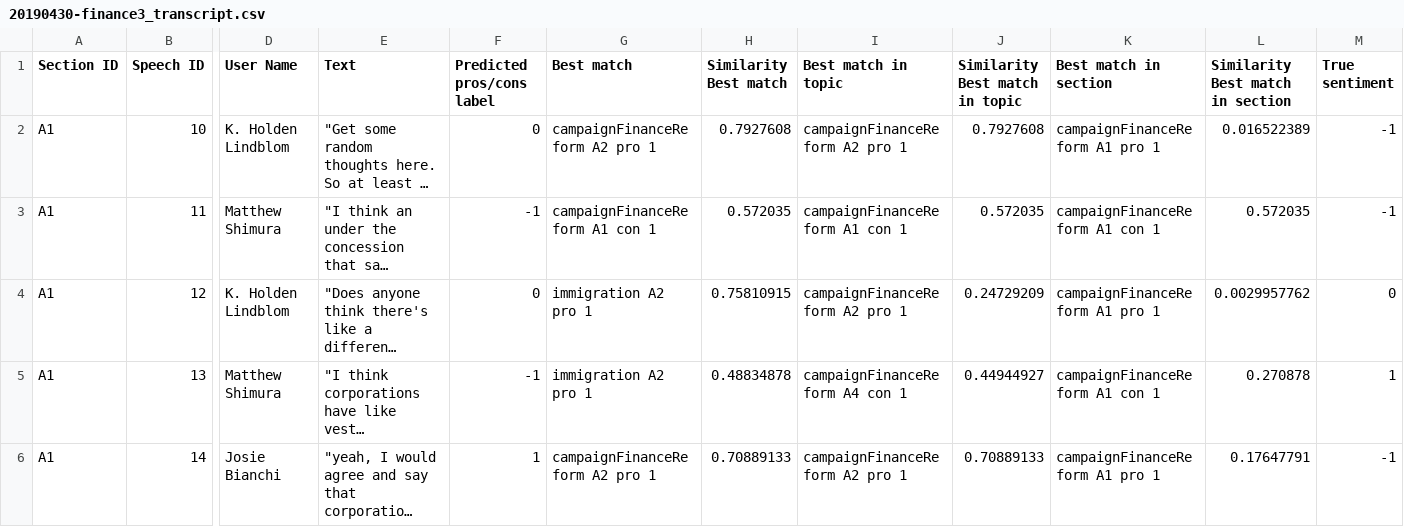
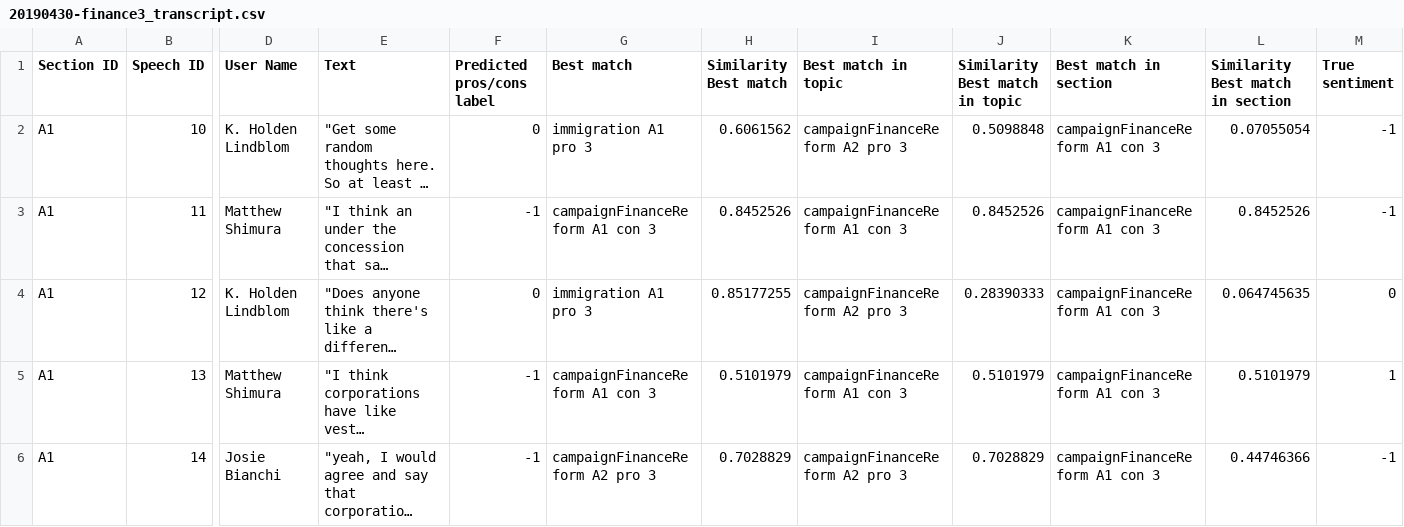
Before and after one commit to wengcindy/automatedagenda, a CSV file: 20190430-finance3_transcript.csv, drawn as a sheet; only a part is shown, gaps mark what is left out; long unchanged cells end in …; the diff covers the shown part only; the diff names each change by its address in the sheet, - before the commit and + after, or states it on an @@ line.

```diff
--- a/20190430-finance3_transcript.csv
+++ b/20190430-finance3_transcript.csv
-G2 (Best match): campaignFinanceReform A2 pro 1
+G2 (Best match): immigration A1 pro 3
-H2 (Similarity Best match): 0.7927608
+H2 (Similarity Best match): 0.6061562
-I2 (Best match in topic): campaignFinanceReform A2 pro 1
+I2 (Best match in topic): campaignFinanceReform A2 pro 3
-J2 (Similarity Best match in topic): 0.7927608
+J2 (Similarity Best match in topic): 0.5098848
-K2 (Best match in section): campaignFinanceReform A1 pro 1
+K2 (Best match in section): campaignFinanceReform A1 con 3
-L2 (Similarity Best match in section): 0.016522389
+L2 (Similarity Best match in section): 0.07055054
-G3 (Best match): campaignFinanceReform A1 con 1
+G3 (Best match): campaignFinanceReform A1 con 3
-H3 (Similarity Best match): 0.572035
+H3 (Similarity Best match): 0.8452526
-I3 (Best match in topic): campaignFinanceReform A1 con 1
+I3 (Best match in topic): campaignFinanceReform A1 con 3
-J3 (Similarity Best match in topic): 0.572035
+J3 (Similarity Best match in topic): 0.8452526
-K3 (Best match in section): campaignFinanceReform A1 con 1
+K3 (Best match in section): campaignFinanceReform A1 con 3
-L3 (Similarity Best match in section): 0.572035
+L3 (Similarity Best match in section): 0.8452526
-G4 (Best match): immigration A2 pro 1
+G4 (Best match): immigration A1 pro 3
-H4 (Similarity Best match): 0.75810915
+H4 (Similarity Best match): 0.85177255
-I4 (Best match in topic): campaignFinanceReform A2 pro 1
+I4 (Best match in topic): campaignFinanceReform A2 pro 3
-J4 (Similarity Best match in topic): 0.24729209
+J4 (Similarity Best match in topic): 0.28390333
-K4 (Best match in section): campaignFinanceReform A1 pro 1
+K4 (Best match in section): campaignFinanceReform A1 con 3
-L4 (Similarity Best match in section): 0.0029957762
+L4 (Similarity Best match in section): 0.064745635
-G5 (Best match): immigration A2 pro 1
+G5 (Best match): campaignFinanceReform A1 con 3
-H5 (Similarity Best match): 0.48834878
+H5 (Similarity Best match): 0.5101979
-I5 (Best match in topic): campaignFinanceReform A4 con 1
+I5 (Best match in topic): campaignFinanceReform A1 con 3
-J5 (Similarity Best match in topic): 0.44944927
+J5 (Similarity Best match in topic): 0.5101979
-K5 (Best match in section): campaignFinanceReform A1 con 1
+K5 (Best match in section): campaignFinanceReform A1 con 3
-L5 (Similarity Best match in section): 0.270878
+L5 (Similarity Best match in section): 0.5101979
-F6 (Predicted pros/cons label): 1
+F6 (Predicted pros/cons label): -1
-G6 (Best match): campaignFinanceReform A2 pro 1
+G6 (Best match): campaignFinanceReform A2 pro 3
-H6 (Similarity Best match): 0.70889133
+H6 (Similarity Best match): 0.7028829
-I6 (Best match in topic): campaignFinanceReform A2 pro 1
+I6 (Best match in topic): campaignFinanceReform A2 pro 3
-J6 (Similarity Best match in topic): 0.70889133
+J6 (Similarity Best match in topic): 0.7028829
-K6 (Best match in section): campaignFinanceReform A1 pro 1
+K6 (Best match in section): campaignFinanceReform A1 con 3
-L6 (Similarity Best match in section): 0.17647791
+L6 (Similarity Best match in section): 0.44746366
```
Also changed, not shown: 124 edited cells elsewhere in this file, 20190430-finance1_transcript.csv, 20190430-finance2_transcript.csv, 3 other files.
